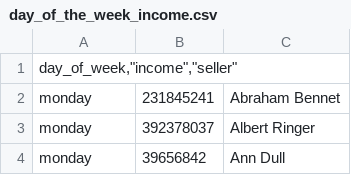
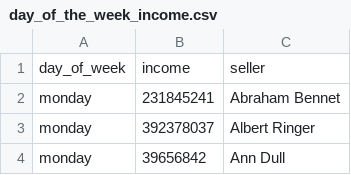
Before and after one commit to dvt1987/moscow-data-analyst-project-92, a CSV file: day_of_the_week_income.csv, drawn as a sheet; only a part is shown.

Commit message:
Update day_of_the_week_income.csv

```diff
--- a/day_of_the_week_income.csv
+++ b/day_of_the_week_income.csv
@@ -1,2 +1,2 @@
-"day_of_week,""income"",""seller"""
+"day_of_week","income","seller"
 monday,231845241,Abraham Bennet
```
